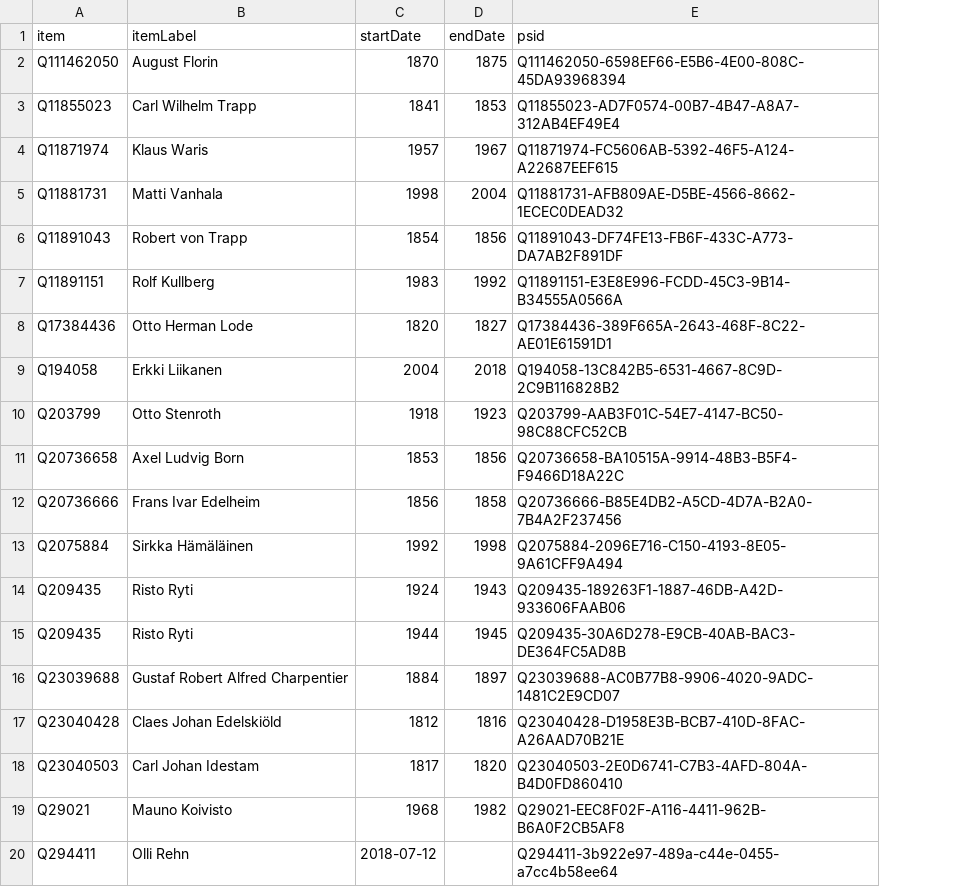
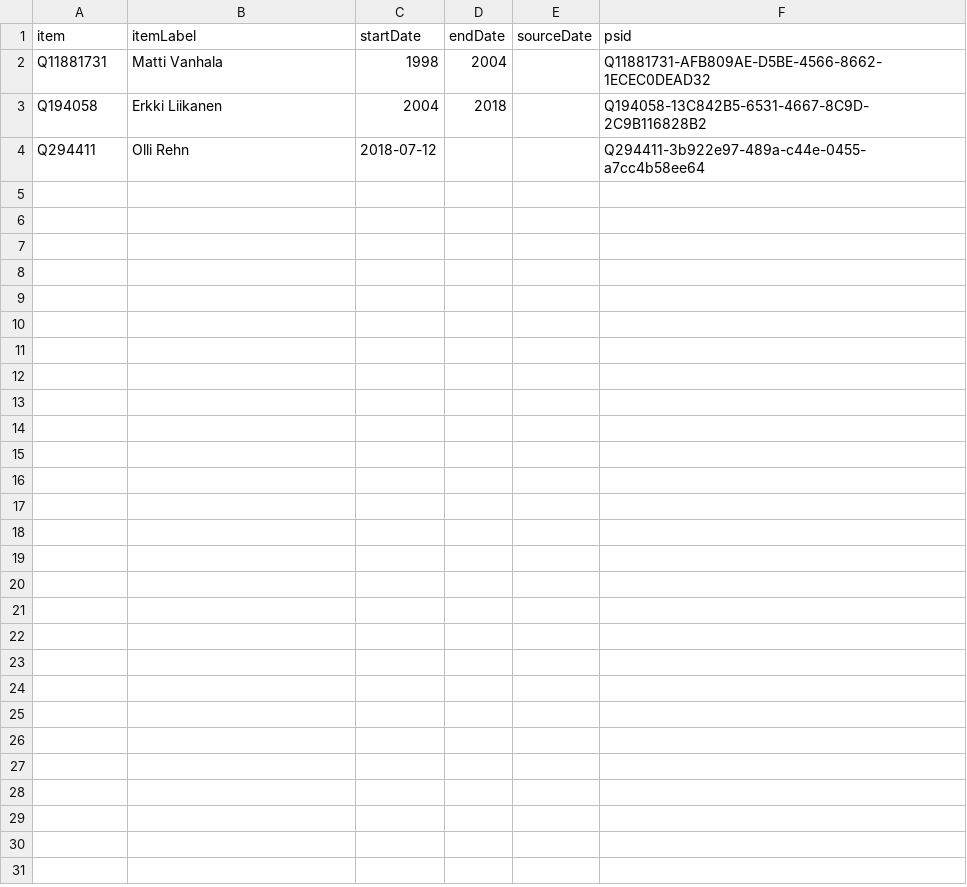
Before and after one commit to every-politician-scrapers/finland-cabinet, a CSV file: sources/bank-governor-fiwiki/wikidata.csv, drawn as a sheet; only a part is shown; removed rows and columns are numbered as before the commit, all else as after; the diff covers the shown part only; the diff names each change by its address in the sheet, - before the commit and + after, or states it on an @@ line.

Commit message:
Compare external sources to Wikidata

```diff
--- a/sources/bank-governor-fiwiki/wikidata.csv
+++ b/sources/bank-governor-fiwiki/wikidata.csv
+column E (sourceDate), empty
-row 2: Q111462050 | August Florin | 1870 | 1875 | Q111462050-6598EF66-E5B6-4E00-808C-45DA93968394
-row 3: Q11855023 | Carl Wilhelm Trapp | 1841 | 1853 | Q11855023-AD7F0574-00B7-4B47-A8A7-312AB4EF49E4
-row 4: Q11871974 | Klaus Waris | 1957 | 1967 | Q11871974-FC5606AB-5392-46F5-A124-A22687EEF615
-row 6: Q11891043 | Robert von Trapp | 1854 | 1856 | Q11891043-DF74FE13-FB6F-433C-A773-DA7AB2F891DF
-row 7: Q11891151 | Rolf Kullberg | 1983 | 1992 | Q11891151-E3E8E996-FCDD-45C3-9B14-B34555A0566A
-row 8: Q17384436 | Otto Herman Lode | 1820 | 1827 | Q17384436-389F665A-2643-468F-8C22-AE01E61591D1
-row 10: Q203799 | Otto Stenroth | 1918 | 1923 | Q203799-AAB3F01C-54E7-4147-BC50-98C88CFC52CB
-row 11: Q20736658 | Axel Ludvig Born | 1853 | 1856 | Q20736658-BA10515A-9914-48B3-B5F4-F9466D18A22C
-row 12: Q20736666 | Frans Ivar Edelheim | 1856 | 1858 | Q20736666-B85E4DB2-A5CD-4D7A-B2A0-7B4A2F237456
-row 13: Q2075884 | Sirkka Hämäläinen | 1992 | 1998 | Q2075884-2096E716-C150-4193-8E05-9A61CFF9A494
-row 14: Q209435 | Risto Ryti | 1924 | 1943 | Q209435-189263F1-1887-46DB-A42D-933606FAAB06
-row 15: Q209435 | Risto Ryti | 1944 | 1945 | Q209435-30A6D278-E9CB-40AB-BAC3-DE364FC5AD8B
-row 16: Q23039688 | Gustaf Robert Alfred Charpentier | 1884 | 1897 | Q23039688-AC0B77B8-9906-4020-9ADC-1481C2E9CD07
-row 17: Q23040428 | Claes Johan Edelskiöld | 1812 | 1816 | Q23040428-D1958E3B-BCB7-410D-8FAC-A26AAD70B21E
-row 18: Q23040503 | Carl Johan Idestam | 1817 | 1820 | Q23040503-2E0D6741-C7B3-4AFD-804A-B4D0FD860410
-row 19: Q29021 | Mauno Koivisto | 1968 | 1982 | Q29021-EEC8F02F-A116-4411-962B-B6A0F2CB5AF8
```
Also changed, not shown: 9 removed rows elsewhere in this file, sources/speaker-enwiki/scraped.csv, sources/speaker-enwiki/wikidata.csv, 3 other files.
